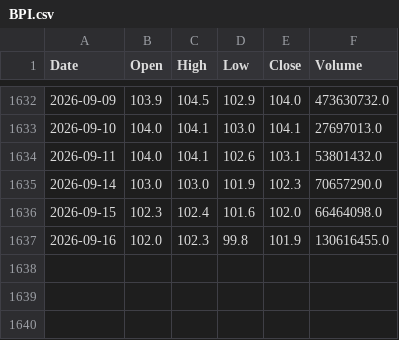
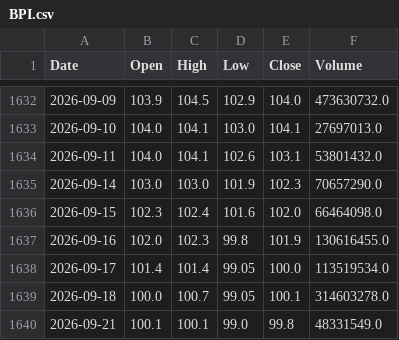
Before and after one commit to AlvinTubtub/pse-stock-price-forecast-corrected-research, a CSV file: backend/data/raw/BPI.csv, drawn as a sheet; only a part is shown, gaps mark what is left out.

```diff
--- a/backend/data/raw/BPI.csv
+++ b/backend/data/raw/BPI.csv
@@ -1637 +1637,4 @@ Date,Open,High,Low,Close,Volume
 2026-09-16,102.0,102.3,99.8,101.9,130616455.0
+2026-09-17,101.4,101.4,99.05,100.0,113519534.0
+2026-09-18,100.0,100.7,99.05,100.1,314603278.0
+2026-09-21,100.1,100.1,99.0,99.8,48331549.0
```
Also changed, not shown: backend/data/raw/APX.csv, backend/data/raw/GLO.csv, 49 other files.
